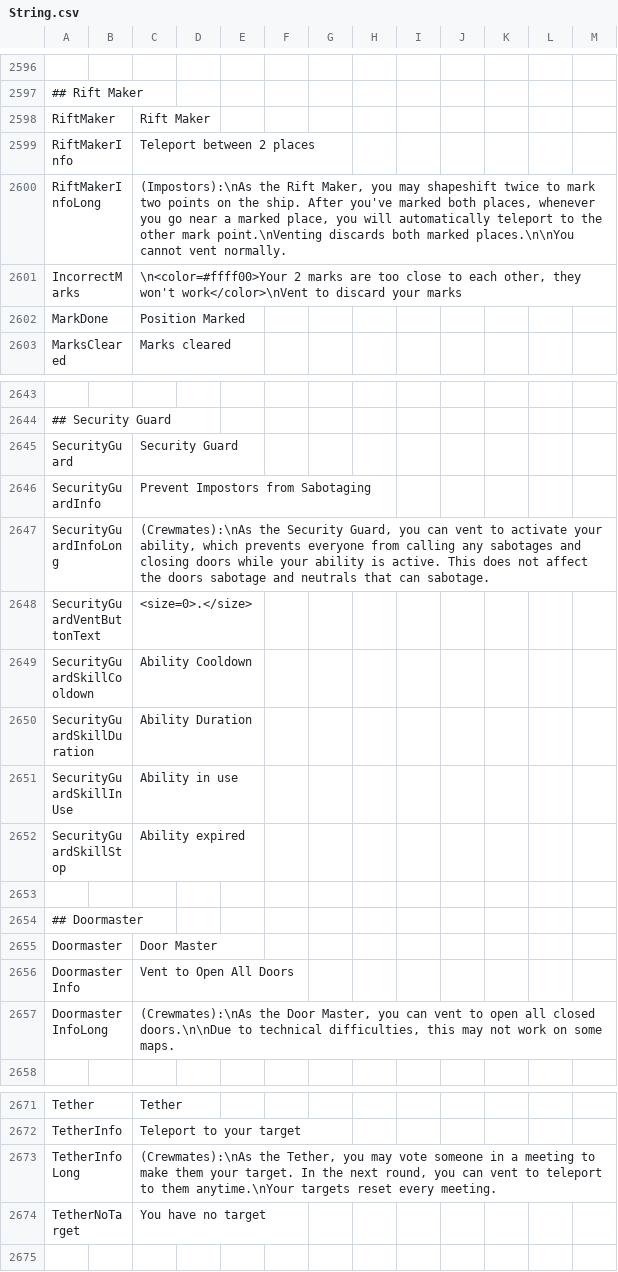
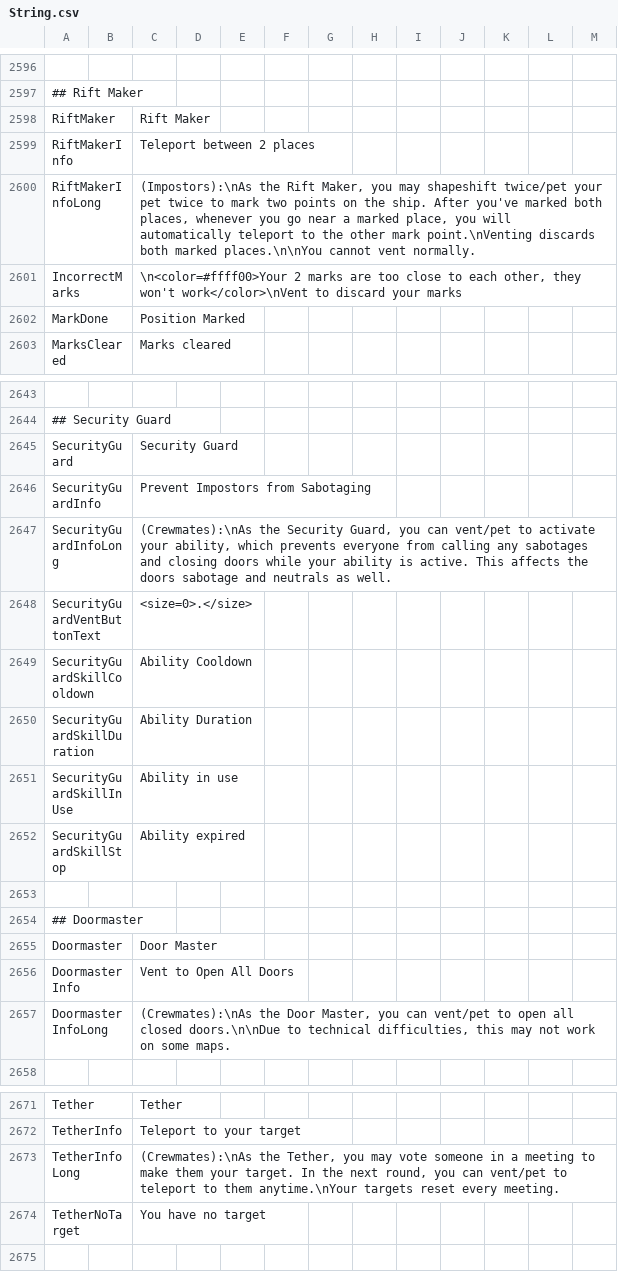
Before and after one commit to Gurge44/EndlessHostRoles, a CSV file: Resources/String.csv, drawn as a sheet; only a part is shown, gaps mark what is left out; the diff covers the shown part only.

```diff
--- a/Resources/String.csv
+++ b/Resources/String.csv
@@ -2600,3 +2600,3 @@
 "RiftMakerInfo","","Teleport between 2 places","","",""
-"RiftMakerInfoLong","","(Impostors):\nAs the Rift Maker, you may shapeshift twice to mark two points on the ship. After you've marked both places, whenever you go near a marked place, you will automatically teleport to the other mark point.\nVenting discards both marked places.\n\nYou cannot vent normally.","","",""
+"RiftMakerInfoLong","","(Impostors):\nAs the Rift Maker, you may shapeshift twice/pet your pet twice to mark two points on the ship. After you've marked both places, whenever you go near a marked place, you will automatically teleport to the other mark point.\nVenting discards both marked places.\n\nYou cannot vent normally.","","",""
 "IncorrectMarks","","\n<color=#ffff00>Your 2 marks are too close to each other, they won't work</color>\nVent to discard your marks","","",""
@@ -2647,3 +2647,3 @@
 "SecurityGuardInfo","","Prevent Impostors from Sabotaging","","",""
-"SecurityGuardInfoLong","","(Crewmates):\nAs the Security Guard, you can vent to activate your ability, which prevents everyone from calling any sabotages and closing doors while your ability is active. This does not affect the doors sabotage and neutrals that can sabotage.","","",""
+"SecurityGuardInfoLong","","(Crewmates):\nAs the Security Guard, you can vent/pet to activate your ability, which prevents everyone from calling any sabotages and closing doors while your ability is active. This affects the doors sabotage and neutrals as well.","","",""
 "SecurityGuardVentButtonText","","<size=0>.</size>","","",""
@@ -2657,3 +2657,3 @@
 "DoormasterInfo","","Vent to Open All Doors","","",""
-"DoormasterInfoLong","","(Crewmates):\nAs the Door Master, you can vent to open all closed doors.\n\nDue to technical difficulties, this may not work on some maps.","","",""
+"DoormasterInfoLong","","(Crewmates):\nAs the Door Master, you can vent/pet to open all closed doors.\n\nDue to technical difficulties, this may not work on some maps.","","",""
 
@@ -2673,3 +2673,3 @@
 "TetherInfo","","Teleport to your target","","",""
-"TetherInfoLong","","(Crewmates):\nAs the Tether, you may vote someone in a meeting to make them your target. In the next round, you can vent to teleport to them anytime.\nYour targets reset every meeting.","","",""
+"TetherInfoLong","","(Crewmates):\nAs the Tether, you may vote someone in a meeting to make them your target. In the next round, you can vent/pet to teleport to them anytime.\nYour targets reset every meeting.","","",""
 "TetherNoTarget","","You have no target","","",""
```
Also changed, not shown: 25 edited cells elsewhere in this file, 3 other files.
